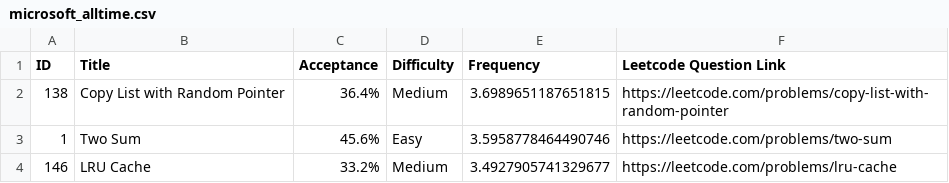
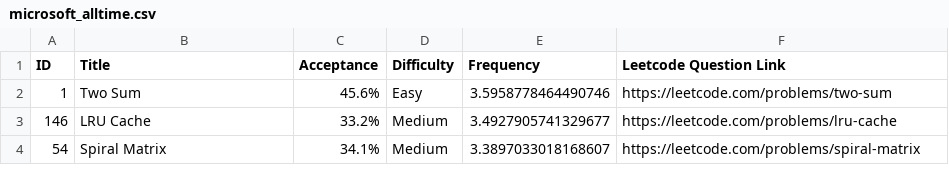
Before and after one commit to roshan173/LeetCode-Questions-CompanyWise, a CSV file: microsoft_alltime.csv, drawn as a sheet; only a part is shown; the shorter side is filled out with more unchanged rows; the diff names each change by its address in the sheet, - before the commit and + after, or states it on an @@ line.

Commit message:
Update microsoft_alltime.csv

```diff
--- a/microsoft_alltime.csv
+++ b/microsoft_alltime.csv
-row 2: 138 | Copy List with Random Pointer | 36.4% | Medium | 3.6989651187651815 | https://leetcode.com/problems/copy-list-with-random-pointer
```
